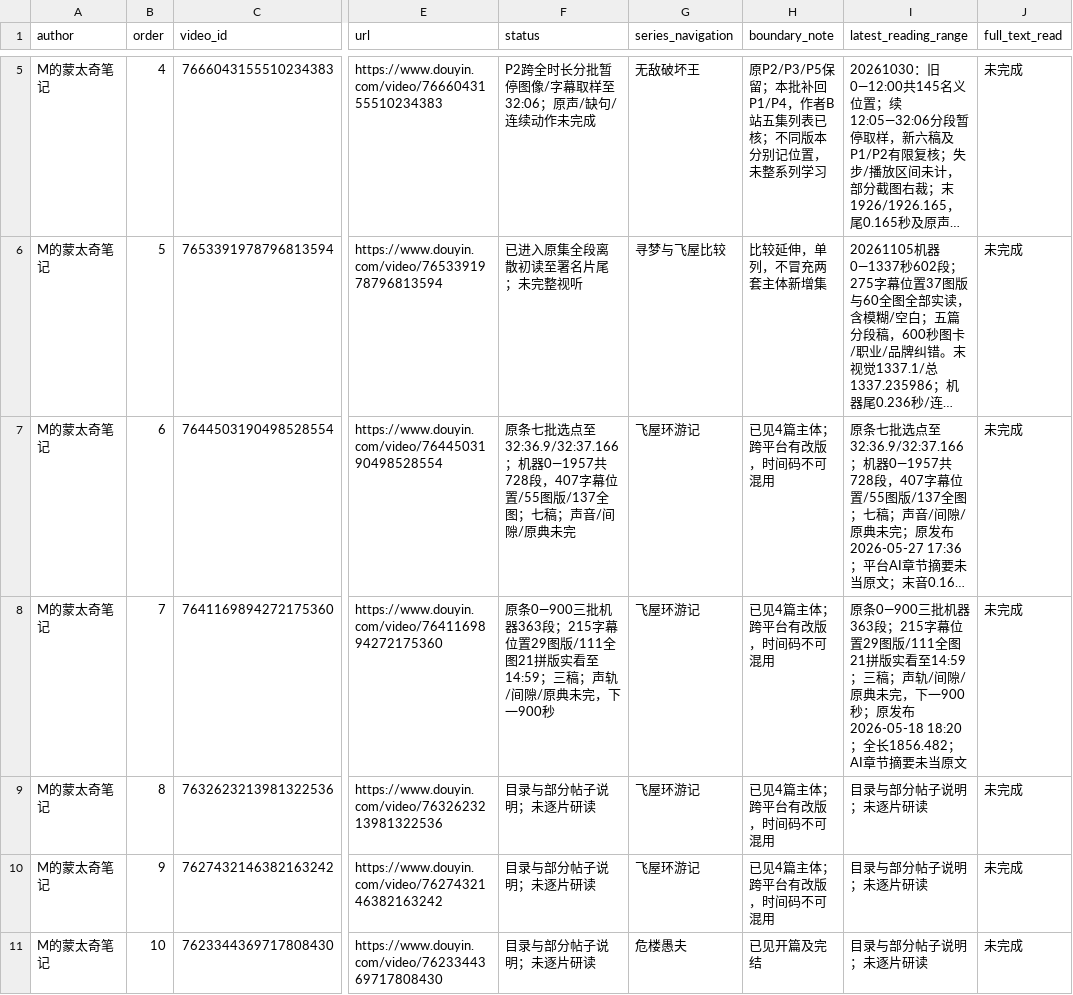
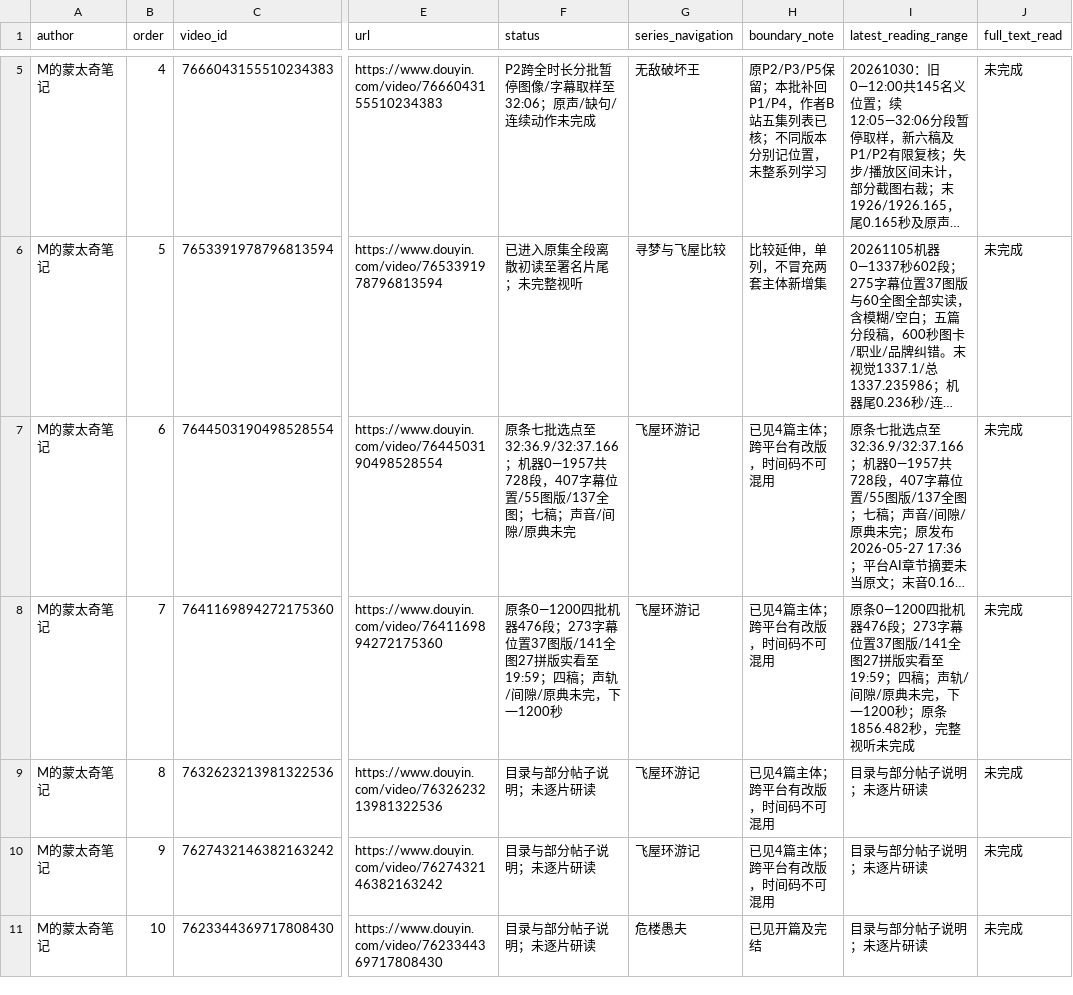
Before and after one commit to 8j-design/film-director-library, a CSV file: projects/director/导演表达/20261026-拉片与整体构思/逐集覆盖台账-20261026.csv, drawn as a sheet; only a part is shown, gaps mark what is left out; long unchanged cells end in …; the diff names each change by its address in the sheet, - before the commit and + after, or states it on an @@ line.

```diff
--- a/projects/director/导演表达/20261026-拉片与整体构思/逐集覆盖台账-20261026.csv
+++ b/projects/director/导演表达/20261026-拉片与整体构思/逐集覆盖台账-20261026.csv
-F8 (status): 原条0—900三批机器363段；215字幕位置29图版/111全图21拼版实看至14:59；三稿；声轨/间隙/原典未完，下一900秒
+F8 (status): 原条0—1200四批机器476段；273字幕位置37图版/141全图27拼版实看至19:59；四稿；声轨/间隙/原典未完，下一1200秒
-I8 (latest_reading_range): 原条0—900三批机器363段；215字幕位置29图版/111全图21拼版实看至14:59；三稿；声轨/间隙/原典未完，下一900秒；原发布2026-05-18 18:20；全长1856.482；AI章节摘要未当原文
+I8 (latest_reading_range): 原条0—1200四批机器476段；273字幕位置37图版/141全图27拼版实看至19:59；四稿；声轨/间隙/原典未完，下一1200秒；原条1856.482秒，完整视听未完成
```
Also changed, not shown: projects/director/导演表达/20261026-拉片与整体构思/两位作者可见作品导航-20261026.csv, 6 other files.
